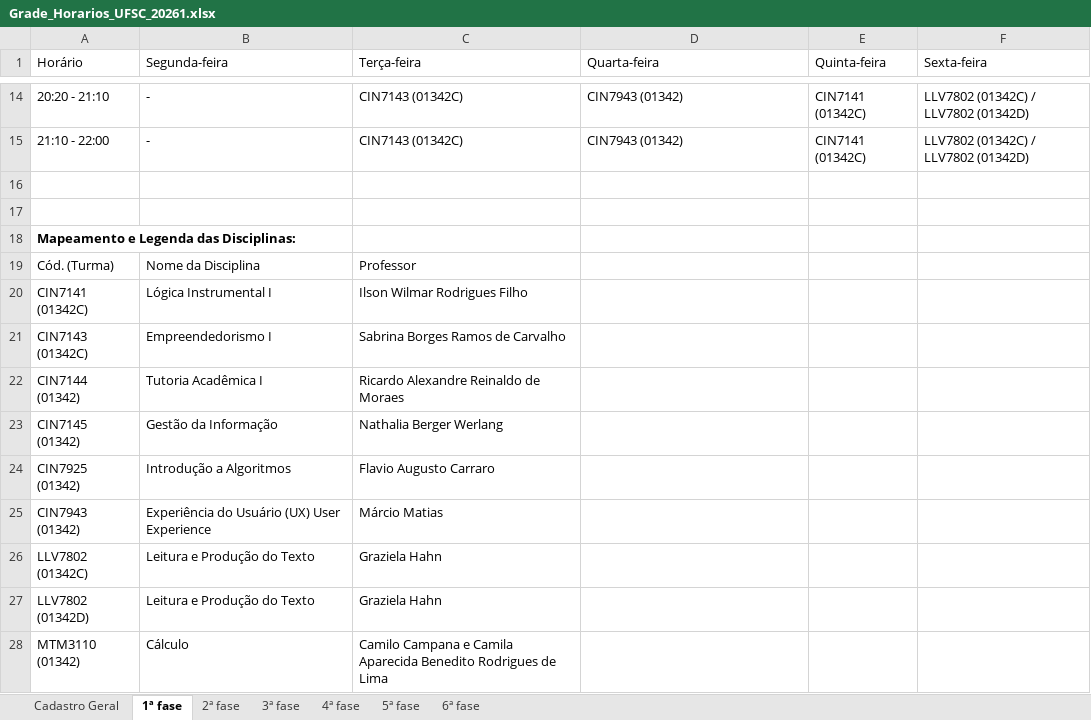
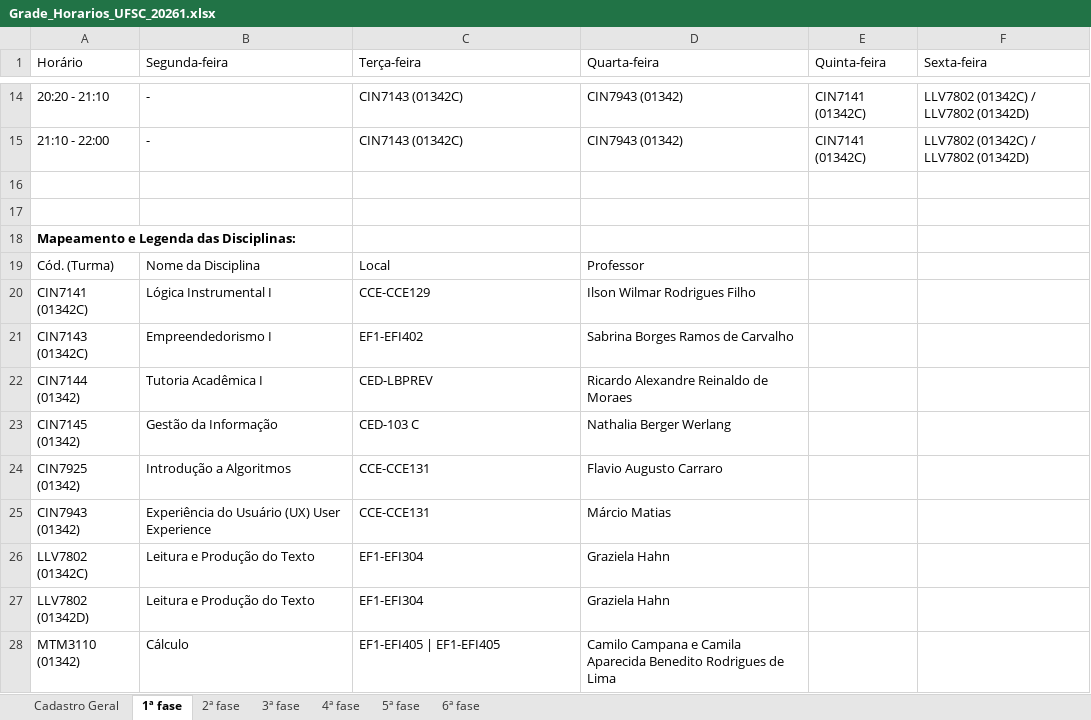
Before and after one commit to klocq/PDF_TCC, an Excel workbook: resultados/Grade_Horarios_UFSC_20261.xlsx, sheet 1ª fase, drawn as a sheet; only a part is shown, gaps mark what is left out; values as stored, in another font and other column widths than the file's, no borders; table styles not drawn; the diff names each change by its address in the sheet, - before the commit and + after, or states it on an @@ line.

```diff
--- a/resultados/Grade_Horarios_UFSC_20261.xlsx (sheet 1ª fase)
+++ b/resultados/Grade_Horarios_UFSC_20261.xlsx (sheet 1ª fase)
-C19 (Terça-feira): Professor
+C19 (Terça-feira): Local
-D19 (Quarta-feira): (empty)
+D19 (Quarta-feira): Professor
-C20 (Terça-feira): Ilson Wilmar Rodrigues Filho
+C20 (Terça-feira): CCE-CCE129
-D20 (Quarta-feira): (empty)
+D20 (Quarta-feira): Ilson Wilmar Rodrigues Filho
-C21 (Terça-feira): Sabrina Borges Ramos de Carvalho
+C21 (Terça-feira): EF1-EFI402
-D21 (Quarta-feira): (empty)
+D21 (Quarta-feira): Sabrina Borges Ramos de Carvalho
-C22 (Terça-feira): Ricardo Alexandre Reinaldo de Moraes
+C22 (Terça-feira): CED-LBPREV
-D22 (Quarta-feira): (empty)
+D22 (Quarta-feira): Ricardo Alexandre Reinaldo de Moraes
-C23 (Terça-feira): Nathalia Berger Werlang
+C23 (Terça-feira): CED-103 C
-D23 (Quarta-feira): (empty)
+D23 (Quarta-feira): Nathalia Berger Werlang
-C24 (Terça-feira): Flavio Augusto Carraro
+C24 (Terça-feira): CCE-CCE131
-D24 (Quarta-feira): (empty)
+D24 (Quarta-feira): Flavio Augusto Carraro
-C25 (Terça-feira): Márcio Matias
+C25 (Terça-feira): CCE-CCE131
-D25 (Quarta-feira): (empty)
+D25 (Quarta-feira): Márcio Matias
-C26:C27 (Terça-feira): Graziela Hahn
+C26:C27 (Terça-feira): EF1-EFI304
-D26:D27 (Quarta-feira): (empty)
+D26:D27 (Quarta-feira): Graziela Hahn
-C28 (Terça-feira): Camilo Campana e Camila Aparecida Benedito Rodrigues de Lima
+C28 (Terça-feira): EF1-EFI405 | EF1-EFI405
-D28 (Quarta-feira): (empty)
+D28 (Quarta-feira): Camilo Campana e Camila Aparecida Benedito Rodrigues de Lima
```
Also changed, not shown: sheet 2ª fase, sheet 4ª fase, sheet 3ª fase, sheet Cadastro Geral, sheet 5ª fase, sheet 6ª fase, resultados/Grade_Horarios_UFSC_20262.xlsx, 7 other files.
